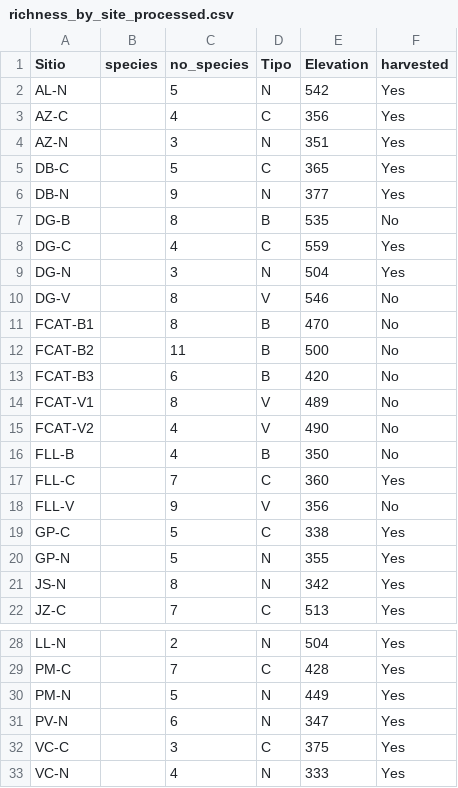
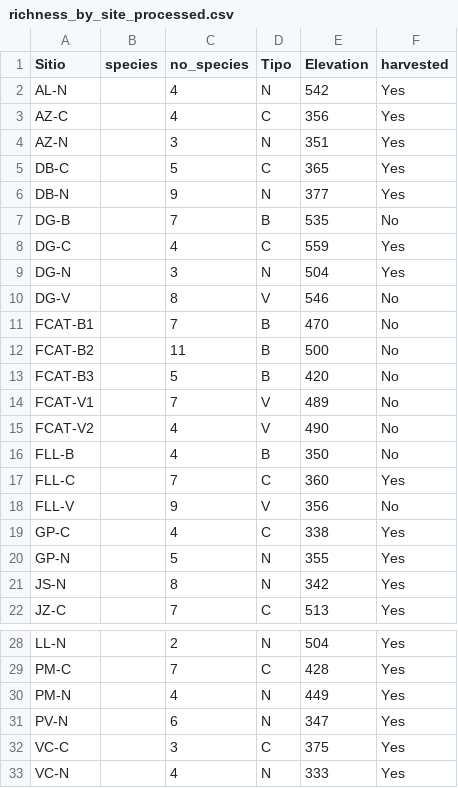
Before and after one commit to sholdenjones/cacao_ranas, a CSV file: data/processed_data/richness_by_site_processed.csv, drawn as a sheet; only a part is shown, gaps mark what is left out.

```diff
--- a/data/processed_data/richness_by_site_processed.csv
+++ b/data/processed_data/richness_by_site_processed.csv
@@ -1,3 +1,3 @@
 Sitio,species,no_species,Tipo,Elevation,harvested
-AL-N,,5,N,542,Yes
+AL-N,,4,N,542,Yes
 AZ-C,,4,C,356,Yes
@@ -6,3 +6,3 @@ DB-C,,5,C,365,Yes
 DB-N,,9,N,377,Yes
-DG-B,,8,B,535,No
+DG-B,,7,B,535,No
 DG-C,,4,C,559,Yes
@@ -10,6 +10,6 @@ DG-N,,3,N,504,Yes
 DG-V,,8,V,546,No
-FCAT-B1,,8,B,470,No
+FCAT-B1,,7,B,470,No
 FCAT-B2,,11,B,500,No
-FCAT-B3,,6,B,420,No
-FCAT-V1,,8,V,489,No
+FCAT-B3,,5,B,420,No
+FCAT-V1,,7,V,489,No
 FCAT-V2,,4,V,490,No
@@ -18,3 +18,3 @@ FLL-C,,7,C,360,Yes
 FLL-V,,9,V,356,No
-GP-C,,5,C,338,Yes
+GP-C,,4,C,338,Yes
 GP-N,,5,N,355,Yes
@@ -29,3 +29,3 @@ LL-N,,2,N,504,Yes
 PM-C,,7,C,428,Yes
-PM-N,,5,N,449,Yes
+PM-N,,4,N,449,Yes
 PV-N,,6,N,347,Yes
```
Also changed, not shown: data/processed_data/abundance_by_site_processed.csv, data/processed_data/diversity_by_site_processed.csv, 5 other files.
